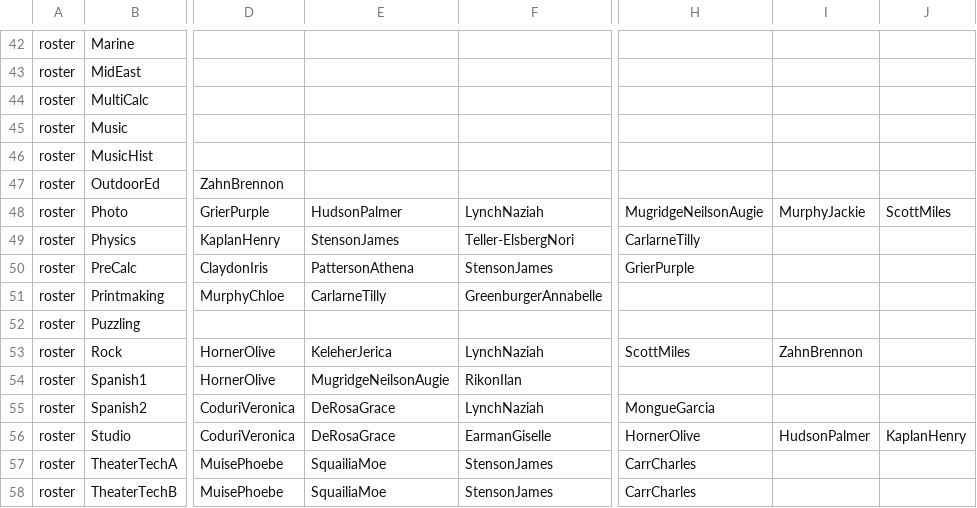
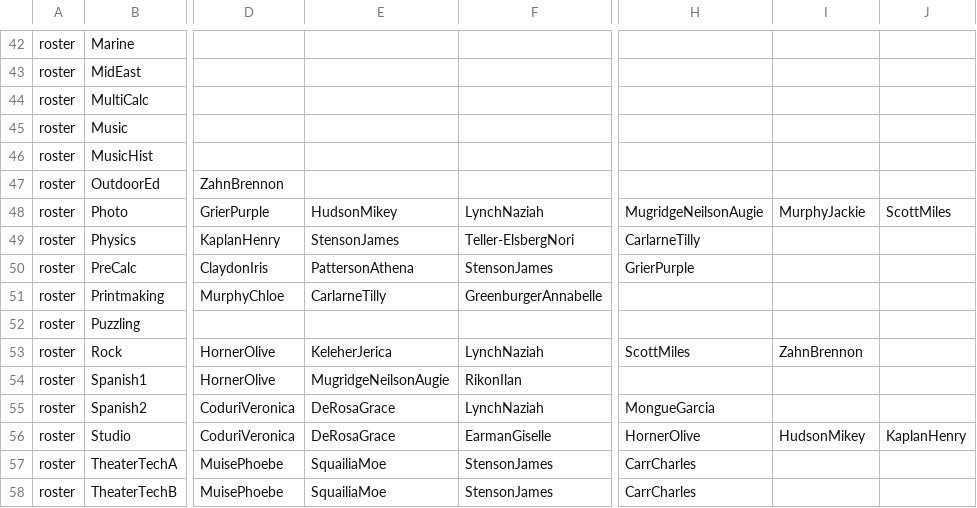
Before and after one commit to buxtonschool/attendance, a CSV file: sd.csv, drawn as a sheet; only a part is shown, gaps mark what is left out; the diff names each change by its address in the sheet, - before the commit and + after, or states it on an @@ line.

```diff
--- a/sd.csv
+++ b/sd.csv
-E48: HudsonPalmer
+E48: HudsonMikey
-I56: HudsonPalmer
+I56: HudsonMikey
```
Also changed, not shown: 1 other file.
